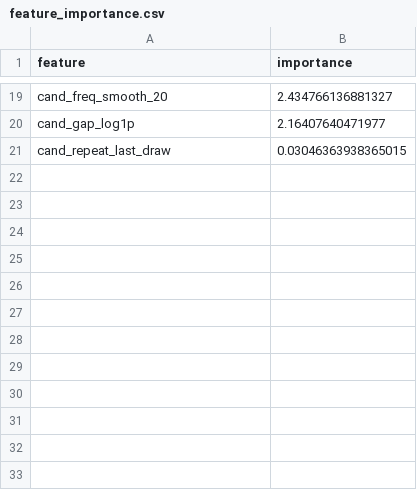
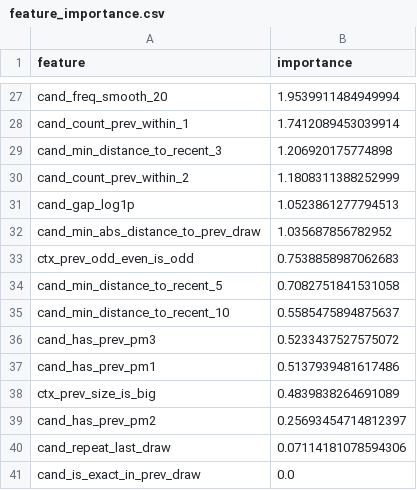
Before and after one commit to tone24qq/coco, a CSV file: reports/feature_importance.csv, drawn as a sheet; only a part is shown, gaps mark what is left out; addresses are those after the commit; the diff covers the shown part only; the diff names each change by its address in the sheet, - before the commit and + after, or states it on an @@ line.

```diff
--- a/reports/feature_importance.csv
+++ b/reports/feature_importance.csv
-B27 (importance): 2.434766136881327
+B27 (importance): 1.9539911484949994
+row 28: cand_count_prev_within_1 | 1.7412089453039914
+row 29: cand_min_distance_to_recent_3 | 1.206920175774898
+row 30: cand_count_prev_within_2 | 1.1808311388252999
-B31 (importance): 2.16407640471977
+B31 (importance): 1.0523861277794513
+row 32: cand_min_abs_distance_to_prev_draw | 1.035687856782952
+row 33: ctx_prev_odd_even_is_odd | 0.7538858987062683
+row 34: cand_min_distance_to_recent_5 | 0.7082751841531058
+row 35: cand_min_distance_to_recent_10 | 0.5585475894875637
+row 36: cand_has_prev_pm3 | 0.5233437527575072
+row 37: cand_has_prev_pm1 | 0.5137939481617486
+row 38: ctx_prev_size_is_big | 0.4839838264691089
+row 39: cand_has_prev_pm2 | 0.25693454714812397
-B40 (importance): 0.03046363938365015
+B40 (importance): 0.07114181078594306
+row 41: cand_is_exact_in_prev_draw | 0.0
```
Also changed, not shown: 17 added rows, 9 removed rows and 8 edited cells elsewhere in this file, reports/experiment_registry.csv, reports/experiment_registry_research.csv, 5 other files.
